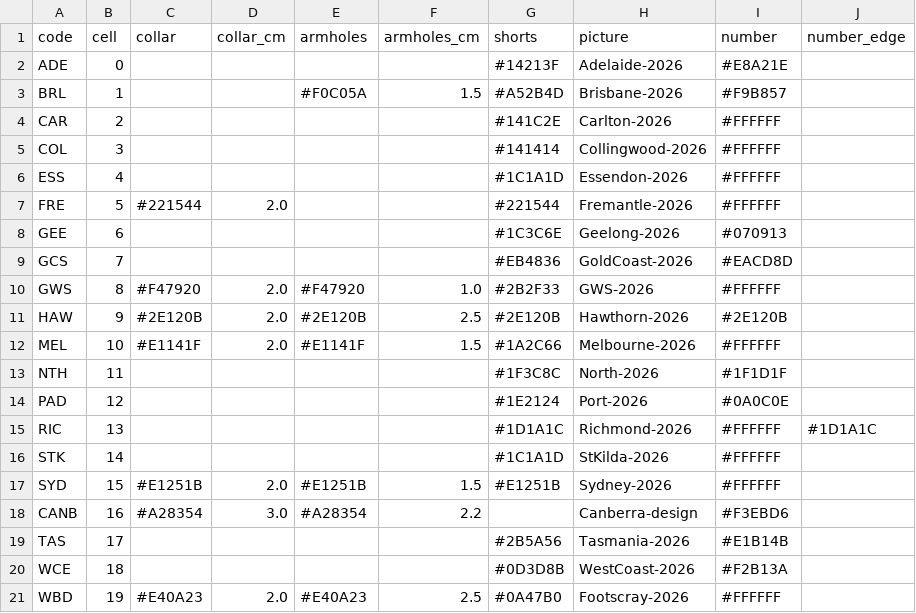
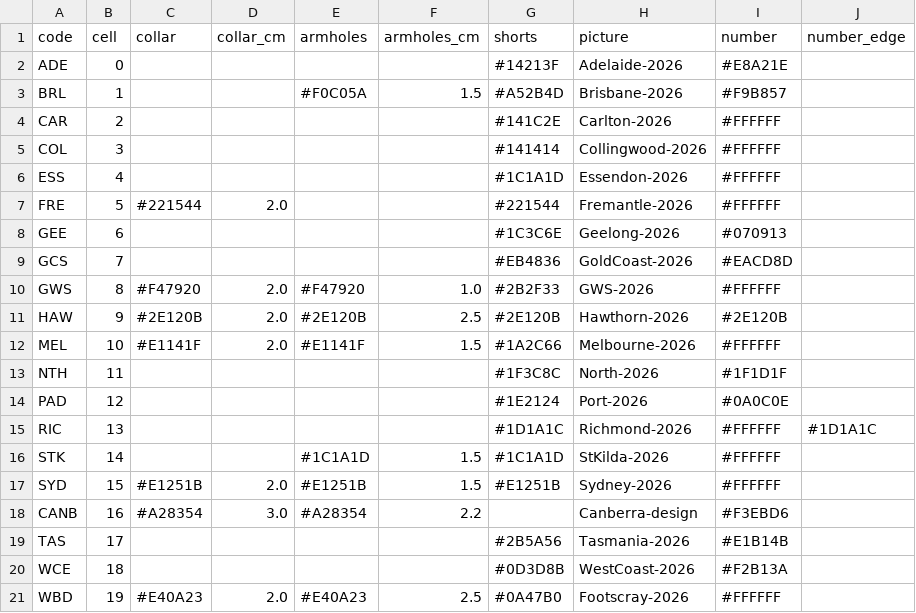
Before and after one commit to aussierulesdynasties/Afl-auto-battler, a CSV file: data/kits_today.csv, drawn as a sheet.

```diff
--- a/data/kits_today.csv
+++ b/data/kits_today.csv
@@ -15,3 +15,3 @@ PAD,12,,,,,#1E2124,Port-2026,#0A0C0E,
 RIC,13,,,,,#1D1A1C,Richmond-2026,#FFFFFF,#1D1A1C
-STK,14,,,,,#1C1A1D,StKilda-2026,#FFFFFF,
+STK,14,,,#1C1A1D,1.5,#1C1A1D,StKilda-2026,#FFFFFF,
 SYD,15,#E1251B,2.0,#E1251B,1.5,#E1251B,Sydney-2026,#FFFFFF,
```
Also changed, not shown: 2 other files.
